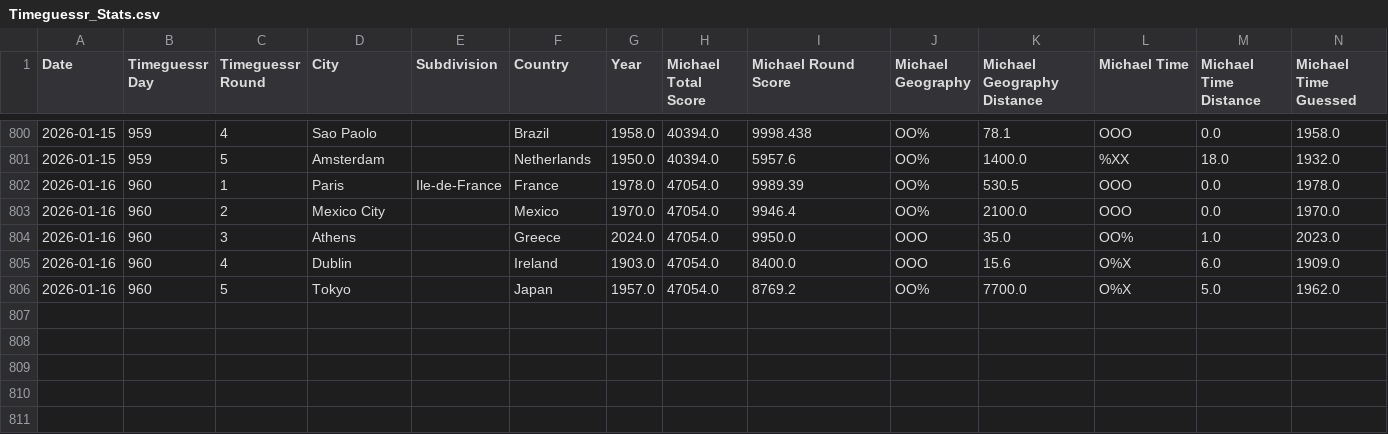
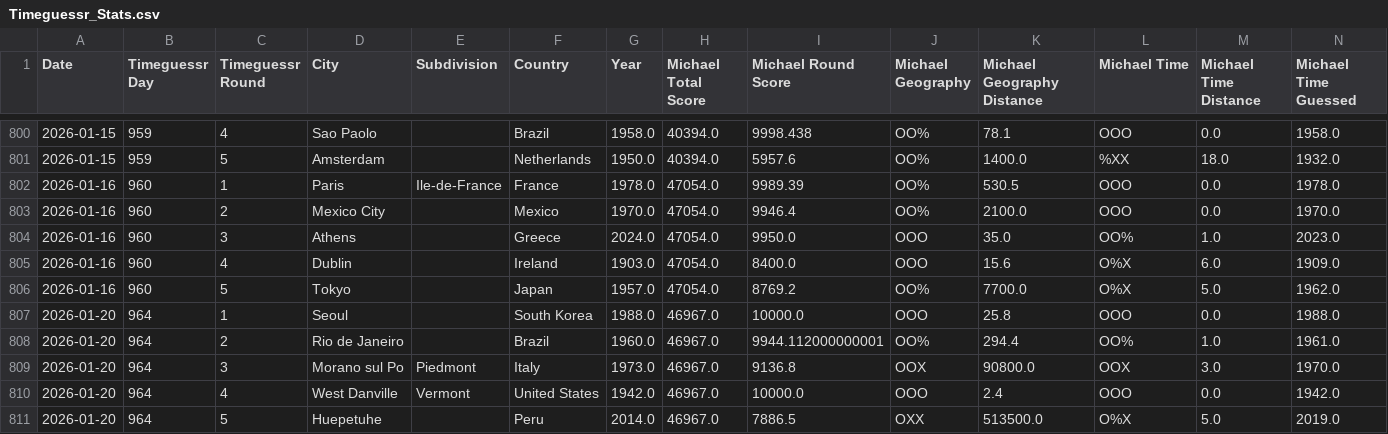
Before and after one commit to sjlarimer/TimeGuessr, a CSV file: Data/Timeguessr_Stats.csv, drawn as a sheet; only a part is shown, gaps mark what is left out; rows hold the shown columns only; the diff names each change by its address in the sheet, - before the commit and + after, or states it on an @@ line.

Commit message:
data update

```diff
--- a/Data/Timeguessr_Stats.csv
+++ b/Data/Timeguessr_Stats.csv
+row 807: 2026-01-20 | 964 | 1 | Seoul |  | South Korea | 1988.0 | 46967.0 | 10000.0 | OOO | 25.8 | OOO | 0.0 | 1988.0
+row 808: 2026-01-20 | 964 | 2 | Rio de Janeiro |  | Brazil | 1960.0 | 46967.0 | 9944.112000000001 | OO% | 294.4 | OO% | 1.0 | 1961.0
+row 809: 2026-01-20 | 964 | 3 | Morano sul Po | Piedmont | Italy | 1973.0 | 46967.0 | 9136.8 | OOX | 90800.0 | OOX | 3.0 | 1970.0
+row 810: 2026-01-20 | 964 | 4 | West Danville | Vermont | United States | 1942.0 | 46967.0 | 10000.0 | OOO | 2.4 | OOO | 0.0 | 1942.0
+row 811: 2026-01-20 | 964 | 5 | Huepetuhe |  | Peru | 2014.0 | 46967.0 | 7886.5 | OXX | 513500.0 | O%X | 5.0 | 2019.0
```
Also changed, not shown: Data/Timeguessr_Actuals_Parsed.csv, Data/Timeguessr_Michael_Parsed.csv, 4 other files.
